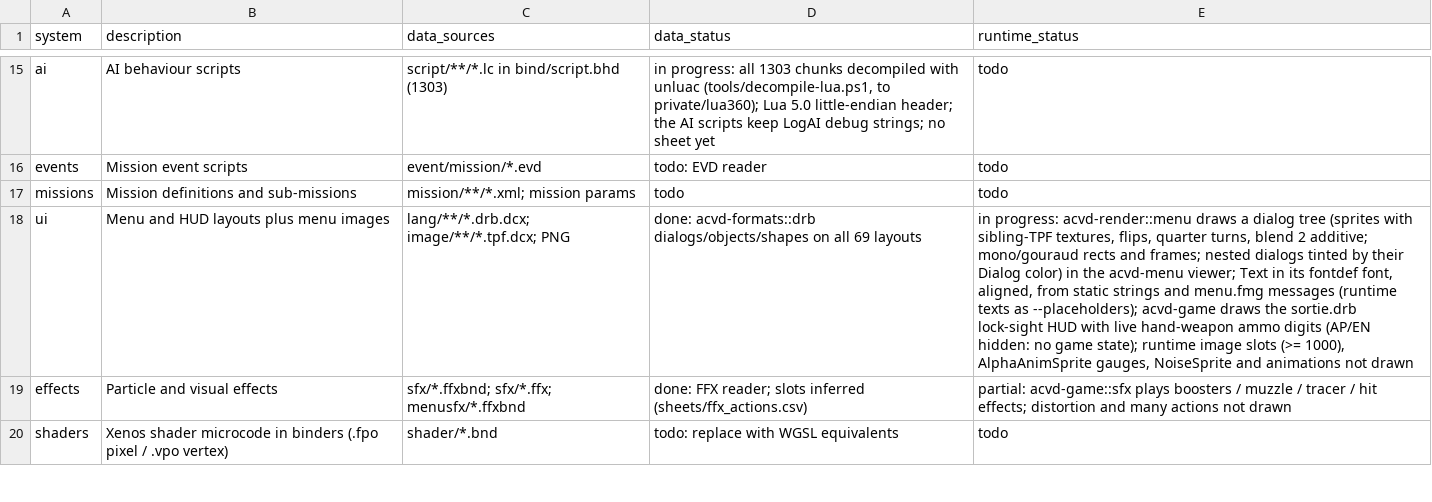
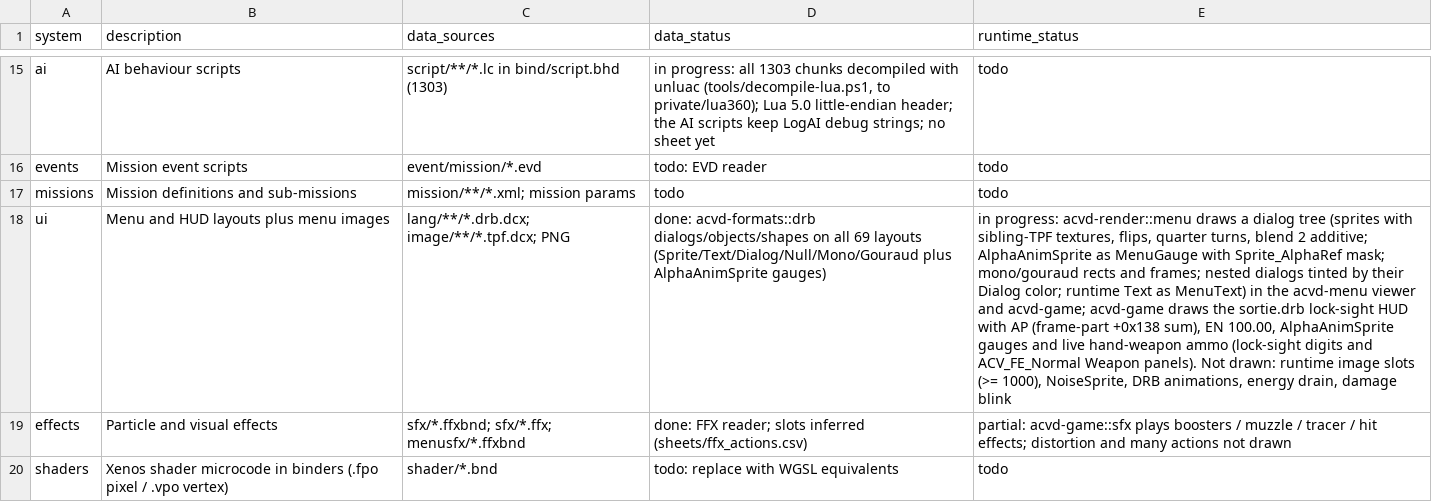
Before and after one commit to ninjagodino/ArmoredCoreRustRewrite, a CSV file: sheets/systems.csv, drawn as a sheet; only a part is shown, gaps mark what is left out; the diff names each change by its address in the sheet, - before the commit and + after, or states it on an @@ line.

```diff
--- a/sheets/systems.csv
+++ b/sheets/systems.csv
-D18 (data_status): …69 layouts
+D18 (data_status): …69 layouts (Sprite/Text/Dialog/Null/Mono/Gouraud plus AlphaAnimSprite gauges)
-E18 (runtime_status): …2 additive; mono/gouraud rects and frames; nested dialogs tinted by their Dialog color) in the acvd-menu viewer; Text in its fontdef font, aligned, from static strings and menu.fmg messages (runtime texts as --placeholders); acvd-game draws the sortie.drb lock-sight HUD with live hand-weapon ammo digits (AP/EN hidden: no game state); runtime image slots (>= 1000), AlphaAnimSprite gauges, NoiseSprite and animations not drawn
+E18 (runtime_status): …2 additive; AlphaAnimSprite as MenuGauge with Sprite_AlphaRef mask; mono/gouraud rects and frames; nested dialogs tinted by their Dialog color; runtime Text as MenuText) in the acvd-menu viewer and acvd-game; acvd-game draws the sortie.drb lock-sight HUD with AP (frame-part +0x138 sum), EN 100.00, AlphaAnimSprite gauges and live hand-weapon ammo (lock-sight digits and ACV_FE_Normal Weapon panels). Not drawn: runtime image slots (>= 1000), NoiseSprite, DRB animations, energy drain, damage blink
```
Also changed, not shown: sheets/ac_part_fields.csv, sheets/tuning_fields.csv, 9 other files.
